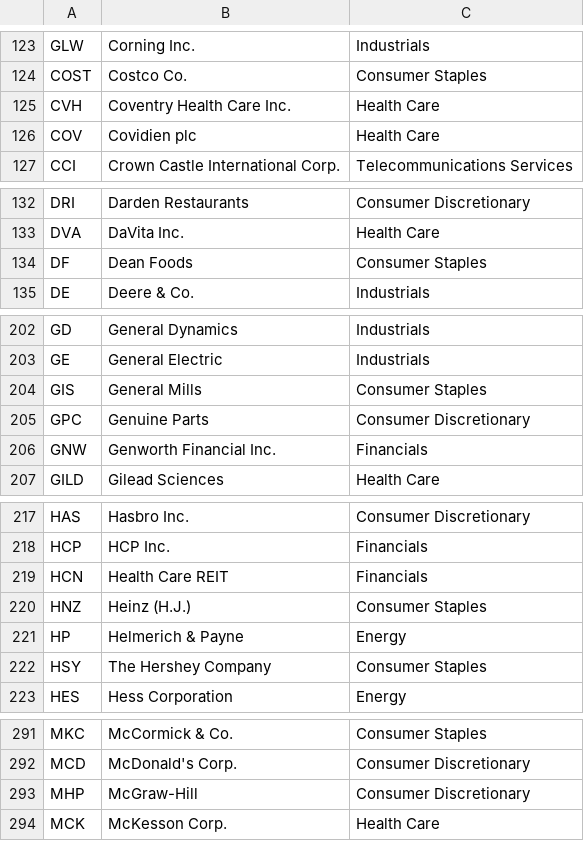
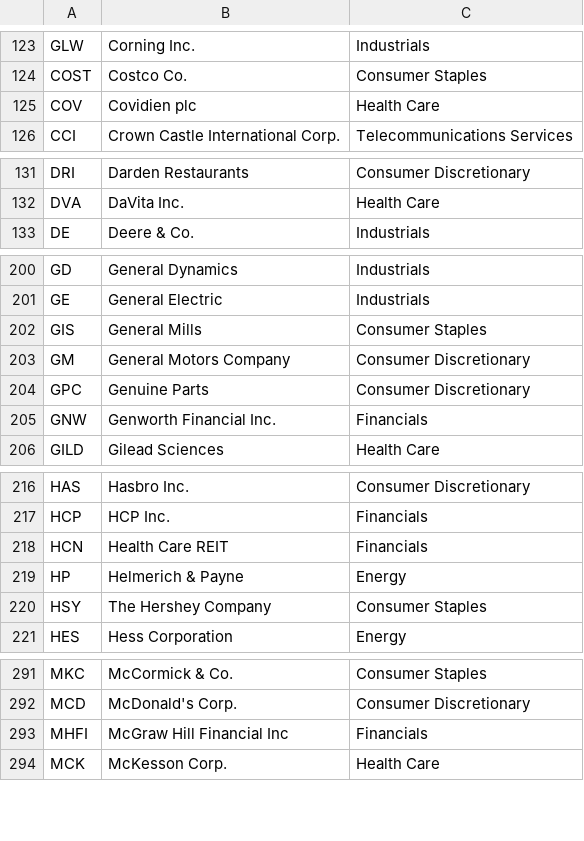
Before and after one commit to datasets/s-and-p-500-companies, a CSV file: data/constituents.csv, drawn as a sheet; only a part is shown, gaps mark what is left out; removed rows and columns are numbered as before the commit, all else as after; the diff covers the shown part only; the diff names each change by its address in the sheet, - before the commit and + after, or states it on an @@ line.

Commit message:
[data/constituents][s]: latest changes (3 additions / removals).

```diff
--- a/data/constituents.csv
+++ b/data/constituents.csv
-row 125: CVH | Coventry Health Care Inc. | Health Care
-row 134: DF | Dean Foods | Consumer Staples
+row 203: GM | General Motors Company | Consumer Discretionary
-row 220: HNZ | Heinz (H.J.) | Consumer Staples
-row 293: MHP | McGraw-Hill | Consumer Discretionary
+row 293: MHFI | McGraw Hill Financial Inc | Financials
```
Also changed, not shown: 2 added rows elsewhere in this file.
